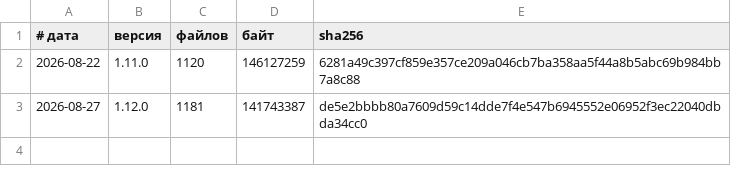
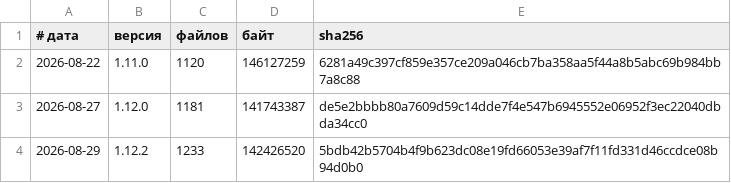
Before and after one commit to vevdokimovm/self-map, a TSV file: reports/releases/LEDGER.tsv, drawn as a sheet; the diff names each change by its address in the sheet, - before the commit and + after, or states it on an @@ line.

```diff
--- a/reports/releases/LEDGER.tsv
+++ b/reports/releases/LEDGER.tsv
+row 4: 2026-08-29 | 1.12.2 | 1233 | 142426520 | 5bdb42b5704b4f9b623dc08e19fd66053e39af7f11fd331d46ccdce08b94d0b0
```
Also changed, not shown: _base/reports/releases/LEDGER.tsv, 29 other files.
